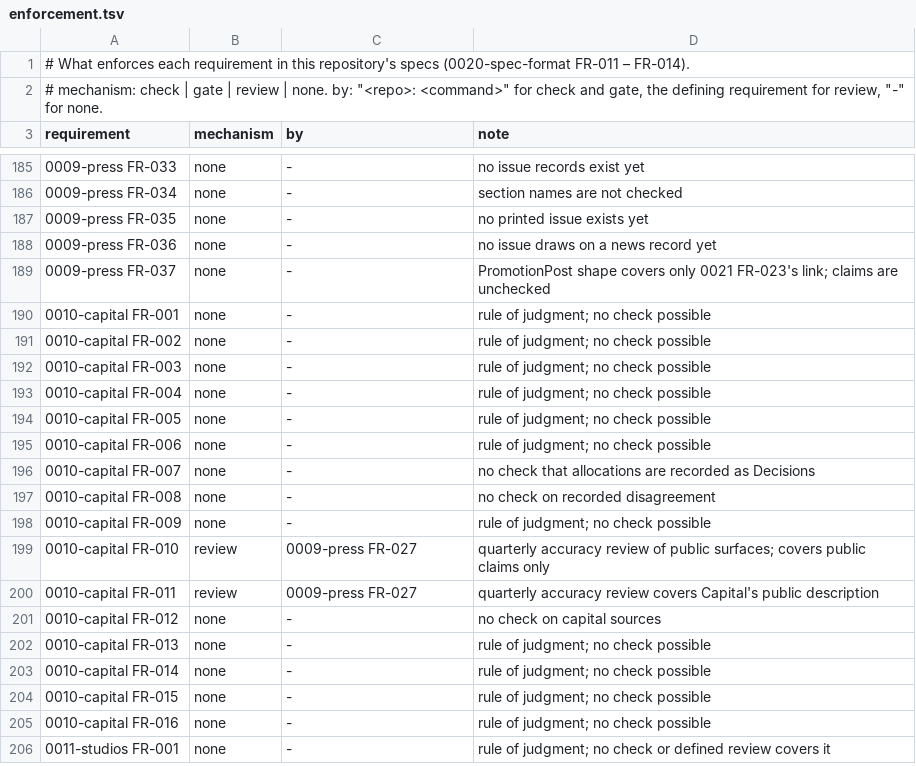
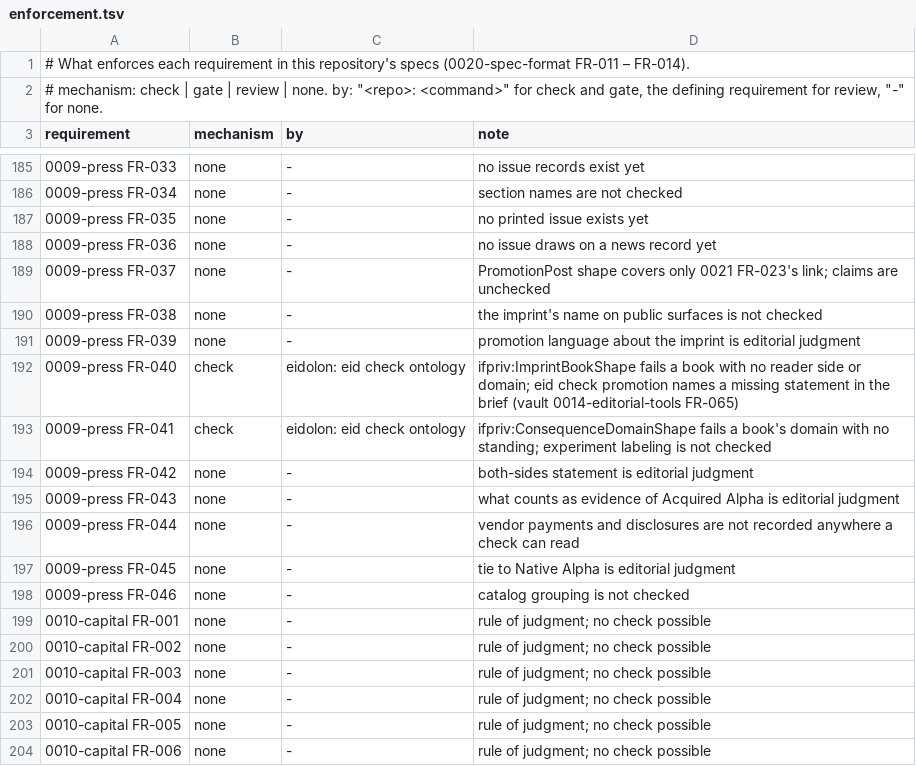
Before and after one commit to intellectual-frontiers/.github, a TSV file: spec-kit/enforcement.tsv, drawn as a sheet; only a part is shown, gaps mark what is left out; the shorter side is filled out with more unchanged rows; the diff names each change by its address in the sheet, - before the commit and + after, or states it on an @@ line.

Commit message:
Intellectual Frontiers Press publishes for builders and buyers of consequential software
0009-press gains the imprint and its list (FR-038 to FR-046). One imprint,
whose official name, internal short name, readership, slogan and thesis are
ontology data; a public surface uses the official name, Intellectual Frontiers
Press, and IF Press stays internal. The thesis is labeled a framework and is
never promoted as de facto. Every book names its reader side, the decision to
build, buy or adopt it changes, who else bears the consequence, and why the
decision is costly to reverse. Consequence domains are core or exploratory, and
a book in an exploratory domain is an experiment. A book for one side states
what the other side checks; buyer-side books count a seller's claim as Acquired
Alpha only on evidence that cost the seller something; no vendor money for a
buyer-side book; builder-side answers tie to Native Alpha; the list is shown by
reader side, then domain. FR-018 adds Consequential Software and Acquired Alpha
as shared terms. 0016 FR-019 and FR-046 carry the four statements into the
jacket and the brief.

The ontology adds ifcore:Imprint and ifcore:IFPress with its readership and
thesis, the reader-side, domain-standing and consequence-domain schemes,
Consequential Software and Acquired Alpha. The Press unit's name on every
public surface is Intellectual Frontiers Press; the org profile and the
website's navigation use it. The register records what enforces each new
requirement.

```diff
--- a/spec-kit/enforcement.tsv
+++ b/spec-kit/enforcement.tsv
+row 190: 0009-press FR-038 | none | - | the imprint's name on public surfaces is not checked
+row 191: 0009-press FR-039 | none | - | promotion language about the imprint is editorial judgment
+row 192: 0009-press FR-040 | check | eidolon: eid check ontology | ifpriv:ImprintBookShape fails a book with no reader side or domain; eid check promotion names a missing statement in the brief (vault 0014-editorial-tools FR-065)
+row 193: 0009-press FR-041 | check | eidolon: eid check ontology | ifpriv:ConsequenceDomainShape fails a book's domain with no standing; experiment labeling is not checked
+row 194: 0009-press FR-042 | none | - | both-sides statement is editorial judgment
+row 195: 0009-press FR-043 | none | - | what counts as evidence of Acquired Alpha is editorial judgment
+row 196: 0009-press FR-044 | none | - | vendor payments and disclosures are not recorded anywhere a check can read
+row 197: 0009-press FR-045 | none | - | tie to Native Alpha is editorial judgment
+row 198: 0009-press FR-046 | none | - | catalog grouping is not checked
```
Also changed, not shown: 5 other files.
